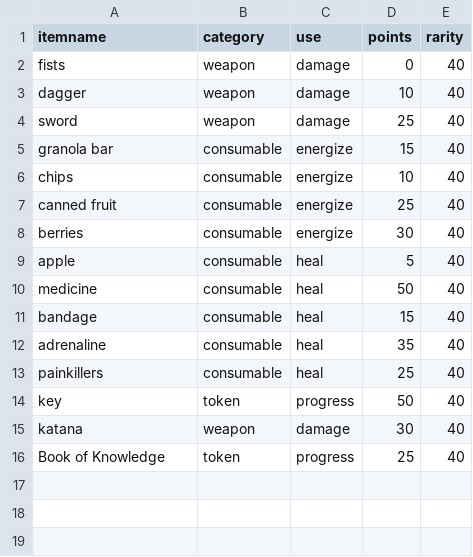
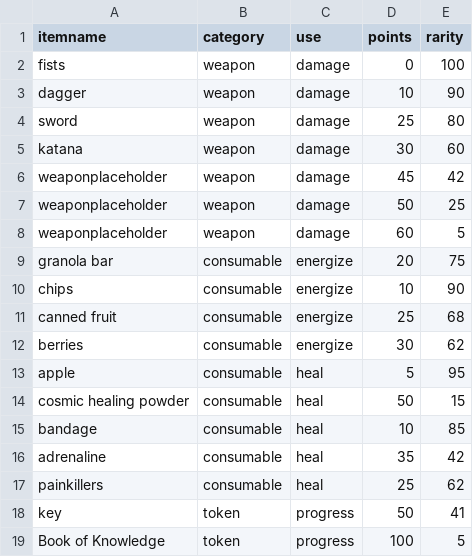
Before and after one commit to dylanreadel/Command-Prompt-Game, a CSV file: items.csv, drawn as a sheet.

```diff
--- a/items.csv
+++ b/items.csv
@@ -1,16 +1,19 @@
 itemname,category,use,points,rarity
-fists,weapon,damage,0,40
-dagger,weapon,damage,10,40
-sword,weapon,damage,25,40
-granola bar,consumable,energize,15,40
-chips,consumable,energize,10,40
-canned fruit,consumable,energize,25,40
-berries,consumable,energize,30,40
-apple,consumable,heal,5,40
-medicine,consumable,heal,50,40
-bandage,consumable,heal,15,40
-adrenaline,consumable,heal,35,40
-painkillers,consumable,heal,25,40
-key,token,progress,50,40
-katana,weapon,damage,30,40
-Book of Knowledge,token,progress,25,40
+fists,weapon,damage,0,100
+dagger,weapon,damage,10,90
+sword,weapon,damage,25,80
+katana,weapon,damage,30,60
+weaponplaceholder,weapon,damage,45,42
+weaponplaceholder,weapon,damage,50,25
+weaponplaceholder,weapon,damage,60,5
+granola bar,consumable,energize,20,75
+chips,consumable,energize,10,90
+canned fruit,consumable,energize,25,68
+berries,consumable,energize,30,62
+apple,consumable,heal,5,95
+cosmic healing powder,consumable,heal,50,15
+bandage,consumable,heal,10,85
+adrenaline,consumable,heal,35,42
+painkillers,consumable,heal,25,62
+key,token,progress,50,41
+Book of Knowledge,token,progress,100,5
```
Also changed, not shown: 2 other files.
